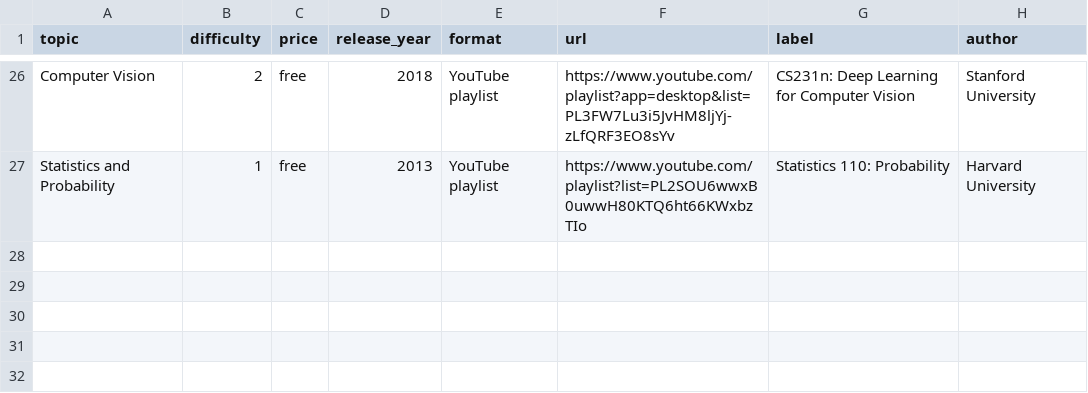
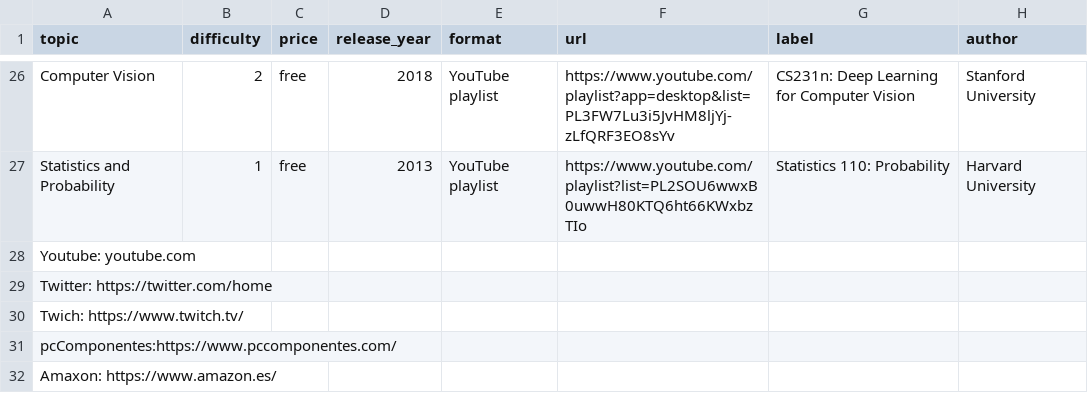
Before and after one commit to rafael2347/practicamodulo7, a CSV file: data.csv, drawn as a sheet; only a part is shown, gaps mark what is left out.

Commit message:
Añadir tres enlaces al archivo data.csv sobre la temática en rama_chatgpt

```diff
--- a/data.csv
+++ b/data.csv
@@ -27 +27,6 @@ Computer Vision,2, free,2018, YouTube playlist,https://www.youtube.com/playlist?
 Statistics and Probability,1, free,2013, YouTube playlist,https://www.youtube.com/playlist?list=PL2SOU6wwxB0uwwH80KTQ6ht66KWxbzTIo, Statistics 110: Probability, Harvard University
+Youtube: youtube.com
+Twitter: https://twitter.com/home
+Twich: https://www.twitch.tv/
+pcComponentes:https://www.pccomponentes.com/
+Amaxon: https://www.amazon.es/
```
